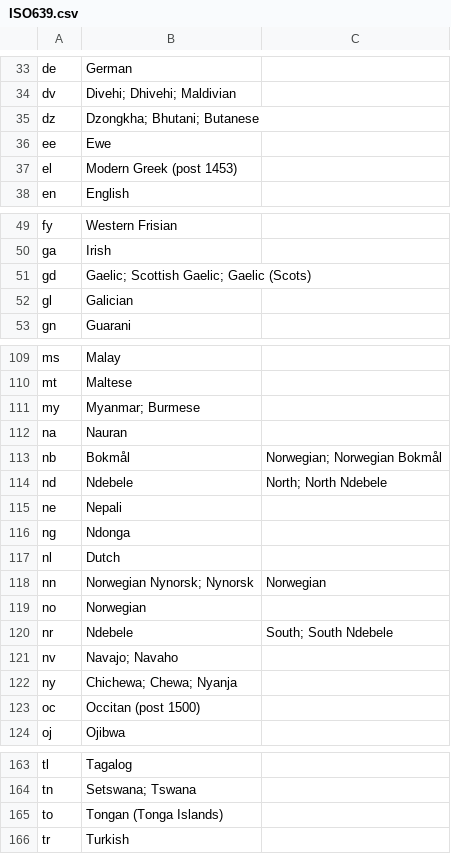
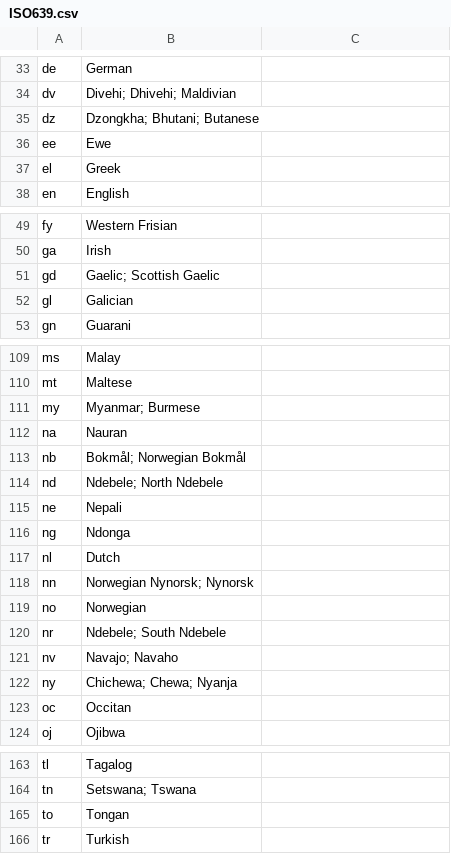
Before and after one commit to Andhs-eff/demo-lid, a CSV file: lcodes/ISO639.csv, drawn as a sheet; only a part is shown, gaps mark what is left out.

```diff
--- a/lcodes/ISO639.csv
+++ b/lcodes/ISO639.csv
@@ -36,3 +36,3 @@ dz,Dzongkha; Bhutani; Butanese
 ee,Ewe
-el,Modern Greek (post 1453)
+el,Greek
 en,English
@@ -50,3 +50,3 @@ fy,Western Frisian
 ga,Irish
-gd,Gaelic; Scottish Gaelic; Gaelic (Scots)
+gd,Gaelic; Scottish Gaelic
 gl,Galician
@@ -112,4 +112,4 @@ my,Myanmar; Burmese
 na,Nauran
-nb,Bokmål, Norwegian; Norwegian Bokmål
-nd,Ndebele, North; North Ndebele
+nb,Bokmål; Norwegian Bokmål
+nd,Ndebele; North Ndebele
 ne,Nepali
@@ -117,8 +117,8 @@ ng,Ndonga
 nl,Dutch
-nn,Norwegian Nynorsk; Nynorsk, Norwegian
+nn,Norwegian Nynorsk; Nynorsk
 no,Norwegian
-nr,Ndebele, South; South Ndebele
+nr,Ndebele; South Ndebele
 nv,Navajo; Navaho
 ny,Chichewa; Chewa; Nyanja
-oc,Occitan (post 1500)
+oc,Occitan
 oj,Ojibwa
@@ -164,3 +164,3 @@ tl,Tagalog
 tn,Setswana; Tswana
-to,Tongan (Tonga Islands)
+to,Tongan
 tr,Turkish
```
Also changed, not shown: 2 other files.
